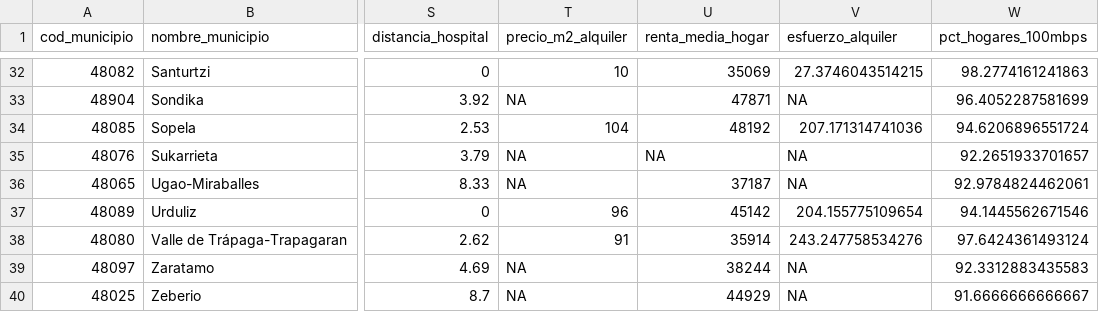
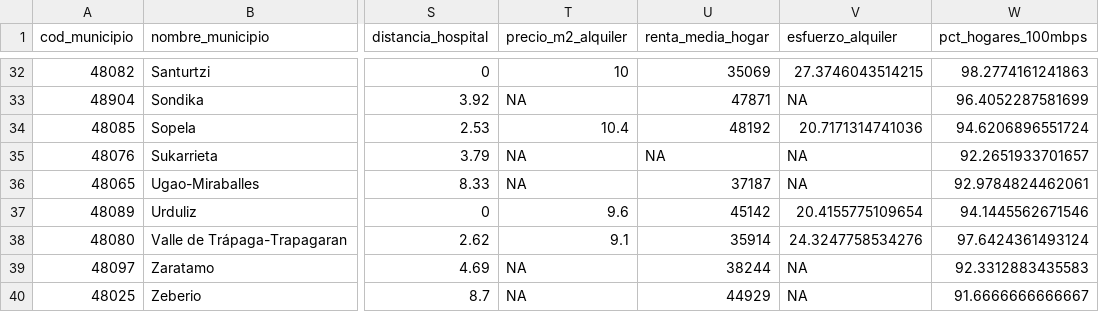
Before and after one commit to pdiazmasa/PROYECTO_II, a CSV file: datasets/vizcaya-bilbao/municipios_vizcaya_base_final.csv, drawn as a sheet; only a part is shown, gaps mark what is left out; the diff covers the shown part only; the diff names each change by its address in the sheet, - before the commit and + after, or states it on an @@ line.

```diff
--- a/datasets/vizcaya-bilbao/municipios_vizcaya_base_final.csv
+++ b/datasets/vizcaya-bilbao/municipios_vizcaya_base_final.csv
-T34 (precio_m2_alquiler): 104
+T34 (precio_m2_alquiler): 10.4
-V34 (esfuerzo_alquiler): 207.171314741036
+V34 (esfuerzo_alquiler): 20.7171314741036
-T37 (precio_m2_alquiler): 96
+T37 (precio_m2_alquiler): 9.6
-V37 (esfuerzo_alquiler): 204.155775109654
+V37 (esfuerzo_alquiler): 20.4155775109654
-T38 (precio_m2_alquiler): 91
+T38 (precio_m2_alquiler): 9.1
-V38 (esfuerzo_alquiler): 243.247758534276
+V38 (esfuerzo_alquiler): 24.3247758534276
```
Also changed, not shown: 33 edited cells elsewhere in this file, 1 other file.
